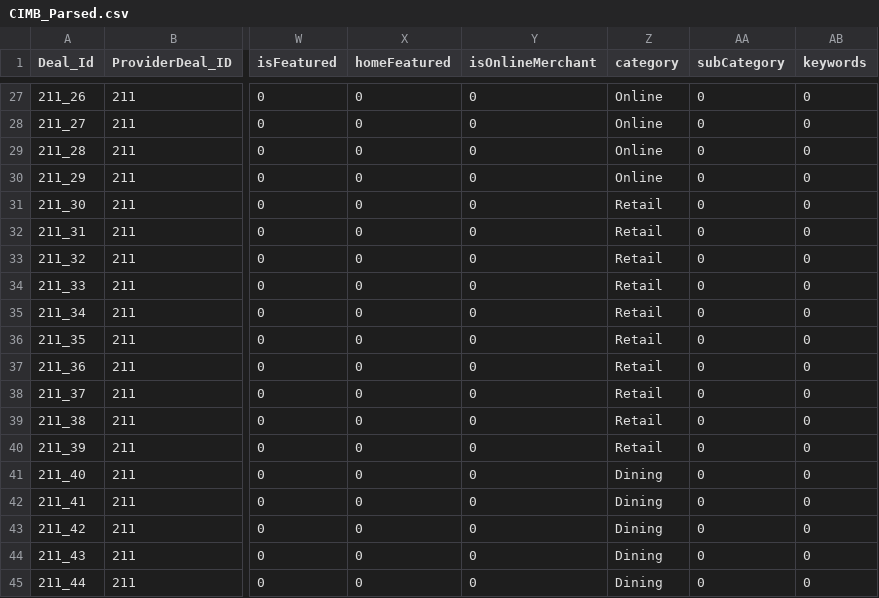
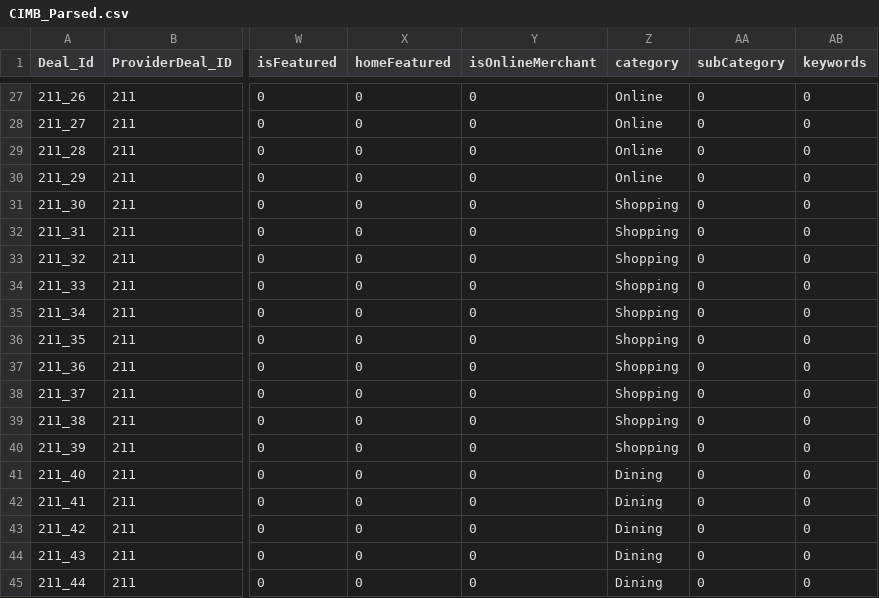
Before and after one commit to malavika94/resquetrial, a CSV file: CIMB_Parsed.csv, drawn as a sheet; only a part is shown, gaps mark what is left out; the diff names each change by its address in the sheet, - before the commit and + after, or states it on an @@ line.

Commit message:
Update the .csv file with latest data

```diff
--- a/CIMB_Parsed.csv
+++ b/CIMB_Parsed.csv
-Z31:Z40 (category): Retail
+Z31:Z40 (category): Shopping
```
